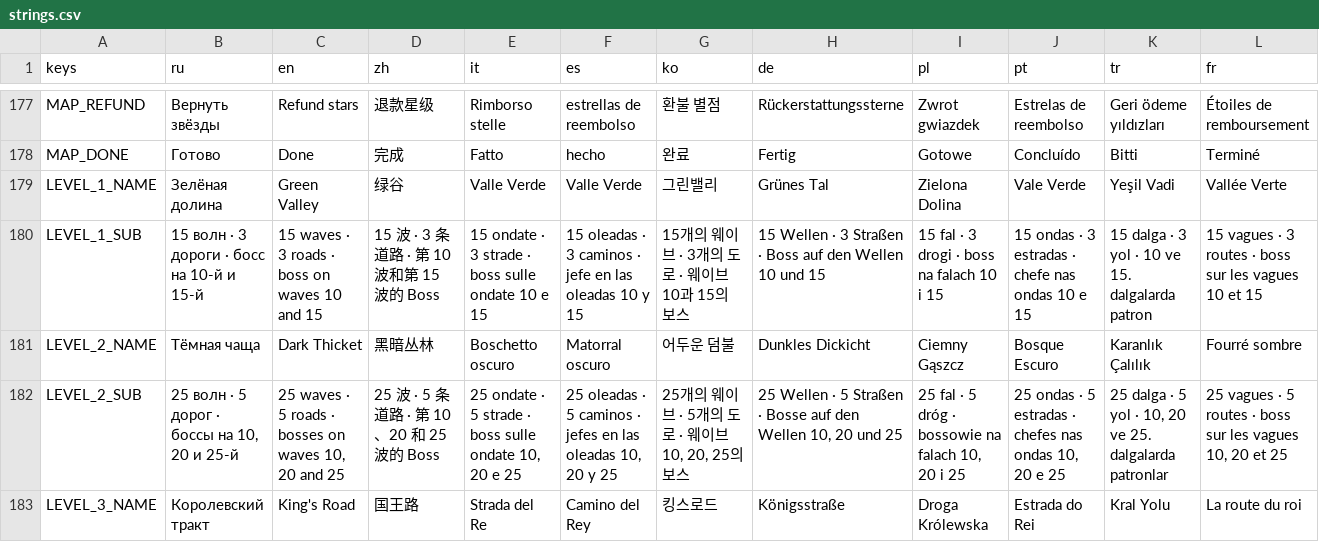
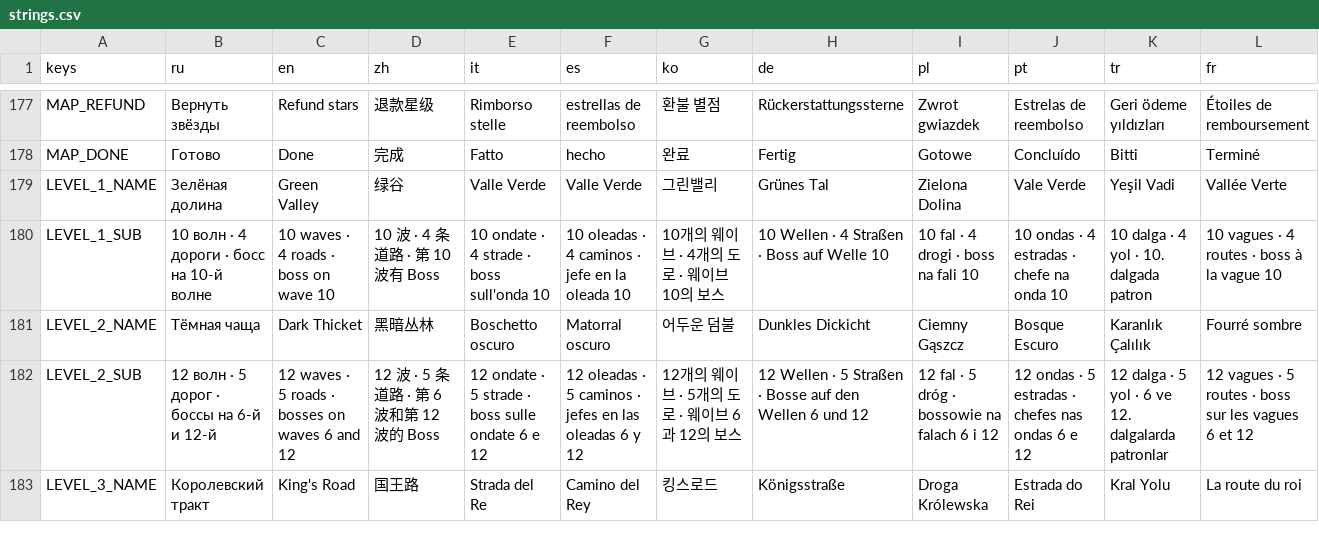
Before and after one commit to glebanya13/tinyguard, a CSV file: translations/strings.csv, drawn as a sheet; only a part is shown, gaps mark what is left out; the diff covers the shown part only; the diff names each change by its address in the sheet, - before the commit and + after, or states it on an @@ line.

```diff
--- a/translations/strings.csv
+++ b/translations/strings.csv
-B180 (ru): 15 волн · 3 дороги · босс на 10-й и 15-й
+B180 (ru): 10 волн · 4 дороги · босс на 10-й волне
-C180 (en): 15 waves · 3 roads · boss on waves 10 and 15
+C180 (en): 10 waves · 4 roads · boss on wave 10
-D180 (zh): 15 波 · 3 条道路 · 第 10 波和第 15 波的 Boss
+D180 (zh): 10 波 · 4 条道路 · 第 10 波有 Boss
-E180 (it): 15 ondate · 3 strade · boss sulle ondate 10 e 15
+E180 (it): 10 ondate · 4 strade · boss sull'onda 10
-F180 (es): 15 oleadas · 3 caminos · jefe en las oleadas 10 y 15
+F180 (es): 10 oleadas · 4 caminos · jefe en la oleada 10
-G180 (ko): 15개의 웨이브 · 3개의 도로 · 웨이브 10과 15의 보스
+G180 (ko): 10개의 웨이브 · 4개의 도로 · 웨이브 10의 보스
-H180 (de): 15 Wellen · 3 Straßen · Boss auf den Wellen 10 und 15
+H180 (de): 10 Wellen · 4 Straßen · Boss auf Welle 10
-I180 (pl): 15 fal · 3 drogi · boss na falach 10 i 15
+I180 (pl): 10 fal · 4 drogi · boss na fali 10
-J180 (pt): 15 ondas · 3 estradas · chefe nas ondas 10 e 15
+J180 (pt): 10 ondas · 4 estradas · chefe na onda 10
-K180 (tr): 15 dalga · 3 yol · 10 ve 15. dalgalarda patron
+K180 (tr): 10 dalga · 4 yol · 10. dalgada patron
-L180 (fr): 15 vagues · 3 routes · boss sur les vagues 10 et 15
+L180 (fr): 10 vagues · 4 routes · boss à la vague 10
-B182 (ru): 25 волн · 5 дорог · боссы на 10, 20 и 25-й
+B182 (ru): 12 волн · 5 дорог · боссы на 6-й и 12-й
-C182 (en): 25 waves · 5 roads · bosses on waves 10, 20 and 25
+C182 (en): 12 waves · 5 roads · bosses on waves 6 and 12
-D182 (zh): 25 波 · 5 条道路 · 第 10、20 和 25 波的 Boss
+D182 (zh): 12 波 · 5 条道路 · 第 6 波和第 12 波的 Boss
-E182 (it): 25 ondate · 5 strade · boss sulle ondate 10, 20 e 25
+E182 (it): 12 ondate · 5 strade · boss sulle ondate 6 e 12
-F182 (es): 25 oleadas · 5 caminos · jefes en las oleadas 10, 20 y 25
+F182 (es): 12 oleadas · 5 caminos · jefes en las oleadas 6 y 12
-G182 (ko): 25개의 웨이브 · 5개의 도로 · 웨이브 10, 20, 25의 보스
+G182 (ko): 12개의 웨이브 · 5개의 도로 · 웨이브 6과 12의 보스
-H182 (de): 25 Wellen · 5 Straßen · Bosse auf den Wellen 10, 20 und 25
+H182 (de): 12 Wellen · 5 Straßen · Bosse auf den Wellen 6 und 12
-I182 (pl): 25 fal · 5 dróg · bossowie na falach 10, 20 i 25
+I182 (pl): 12 fal · 5 dróg · bossowie na falach 6 i 12
-J182 (pt): 25 ondas · 5 estradas · chefes nas ondas 10, 20 e 25
+J182 (pt): 12 ondas · 5 estradas · chefes nas ondas 6 e 12
-K182 (tr): 25 dalga · 5 yol · 10, 20 ve 25. dalgalarda patronlar
+K182 (tr): 12 dalga · 5 yol · 6 ve 12. dalgalarda patronlar
-L182 (fr): 25 vagues · 5 routes · boss sur les vagues 10, 20 et 25
+L182 (fr): 12 vagues · 5 routes · boss sur les vagues 6 et 12
```
Also changed, not shown: 50 edited cells elsewhere in this file, 12 other files.
